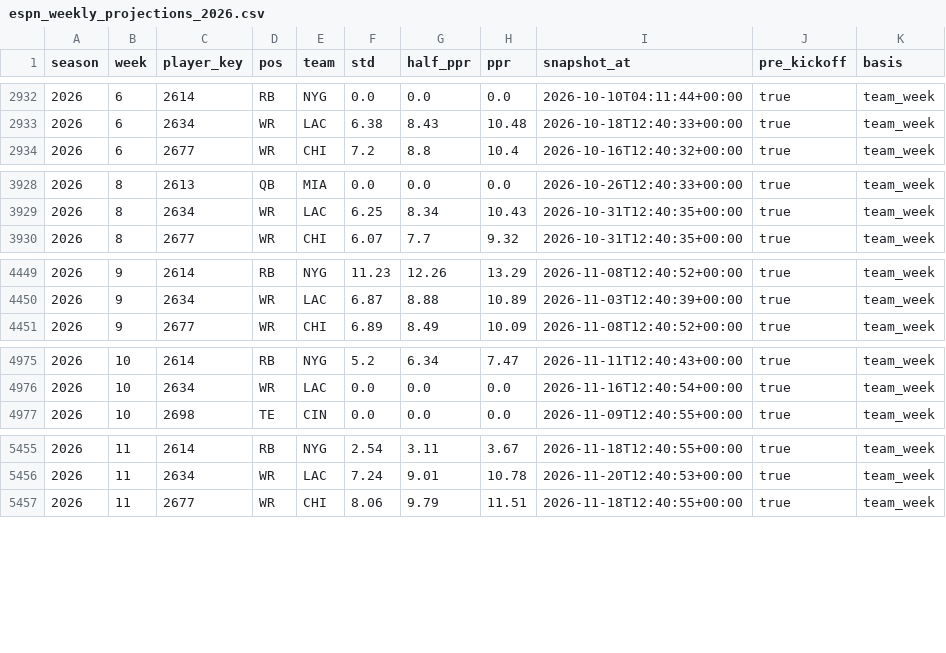
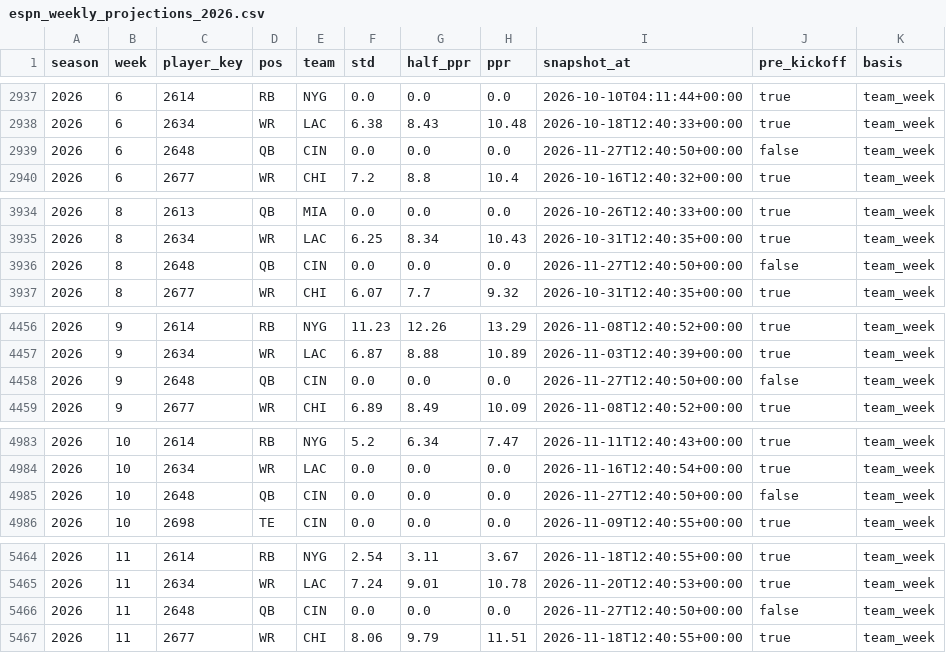
Before and after one commit to datadrivenfootball/fantasy-tools, a CSV file: data/inputs/espn_weekly_projections_2026.csv, drawn as a sheet; only a part is shown, gaps mark what is left out; the diff covers the shown part only.

```diff
--- a/data/inputs/espn_weekly_projections_2026.csv
+++ b/data/inputs/espn_weekly_projections_2026.csv
@@ -2933,2 +2938,3 @@ season,week,player_key,pos,team,std,half_ppr,ppr,snapshot_at,pre_kickoff,basis
 2026,6,2634,WR,LAC,6.38,8.43,10.48,2026-10-18T12:40:33+00:00,true,team_week
+2026,6,2648,QB,CIN,0.0,0.0,0.0,2026-11-27T12:40:50+00:00,false,team_week
 2026,6,2677,WR,CHI,7.2,8.8,10.4,2026-10-16T12:40:32+00:00,true,team_week
@@ -3929,2 +3935,3 @@ season,week,player_key,pos,team,std,half_ppr,ppr,snapshot_at,pre_kickoff,basis
 2026,8,2634,WR,LAC,6.25,8.34,10.43,2026-10-31T12:40:35+00:00,true,team_week
+2026,8,2648,QB,CIN,0.0,0.0,0.0,2026-11-27T12:40:50+00:00,false,team_week
 2026,8,2677,WR,CHI,6.07,7.7,9.32,2026-10-31T12:40:35+00:00,true,team_week
@@ -4450,2 +4457,3 @@ season,week,player_key,pos,team,std,half_ppr,ppr,snapshot_at,pre_kickoff,basis
 2026,9,2634,WR,LAC,6.87,8.88,10.89,2026-11-03T12:40:39+00:00,true,team_week
+2026,9,2648,QB,CIN,0.0,0.0,0.0,2026-11-27T12:40:50+00:00,false,team_week
 2026,9,2677,WR,CHI,6.89,8.49,10.09,2026-11-08T12:40:52+00:00,true,team_week
@@ -4976,2 +4984,3 @@ season,week,player_key,pos,team,std,half_ppr,ppr,snapshot_at,pre_kickoff,basis
 2026,10,2634,WR,LAC,0.0,0.0,0.0,2026-11-16T12:40:54+00:00,true,team_week
+2026,10,2648,QB,CIN,0.0,0.0,0.0,2026-11-27T12:40:50+00:00,false,team_week
 2026,10,2698,TE,CIN,0.0,0.0,0.0,2026-11-09T12:40:55+00:00,true,team_week
@@ -5456,2 +5465,3 @@ season,week,player_key,pos,team,std,half_ppr,ppr,snapshot_at,pre_kickoff,basis
 2026,11,2634,WR,LAC,7.24,9.01,10.78,2026-11-20T12:40:53+00:00,true,team_week
+2026,11,2648,QB,CIN,0.0,0.0,0.0,2026-11-27T12:40:50+00:00,false,team_week
 2026,11,2677,WR,CHI,8.06,9.79,11.51,2026-11-18T12:40:55+00:00,true,team_week
```
Also changed, not shown: 6 added rows elsewhere in this file, data/inputs/weekly_actuals_2024_2026.csv, 1 other file.
